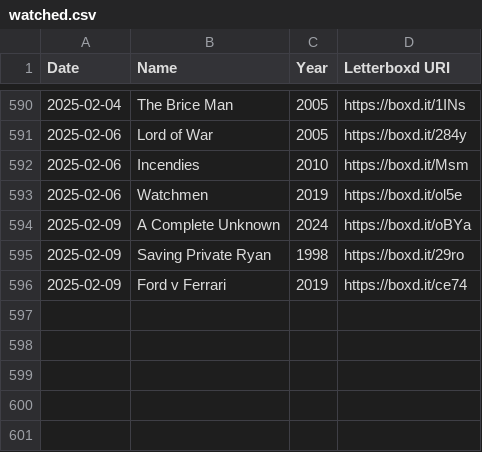
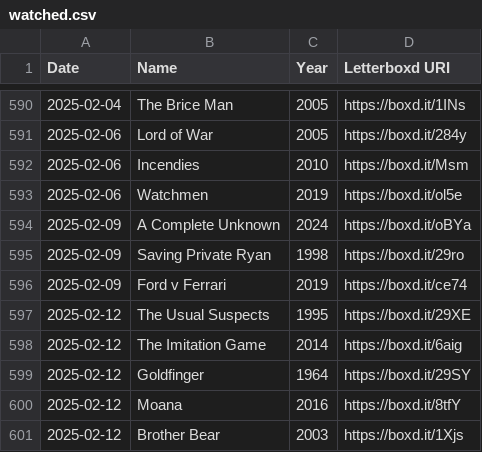
Before and after one commit to clemchataigner/roulette-film, a CSV file: RouletteFilms/Data/Lucie/watched.csv, drawn as a sheet; only a part is shown, gaps mark what is left out; the diff names each change by its address in the sheet, - before the commit and + after, or states it on an @@ line.

Commit message:
Upadate fichier lucie

```diff
--- a/RouletteFilms/Data/Lucie/watched.csv
+++ b/RouletteFilms/Data/Lucie/watched.csv
+row 597: 2025-02-12 | The Usual Suspects | 1995 | https://boxd.it/29XE
+row 598: 2025-02-12 | The Imitation Game | 2014 | https://boxd.it/6aig
+row 599: 2025-02-12 | Goldfinger | 1964 | https://boxd.it/29SY
+row 600: 2025-02-12 | Moana | 2016 | https://boxd.it/8tfY
+row 601: 2025-02-12 | Brother Bear | 2003 | https://boxd.it/1Xjs
```
